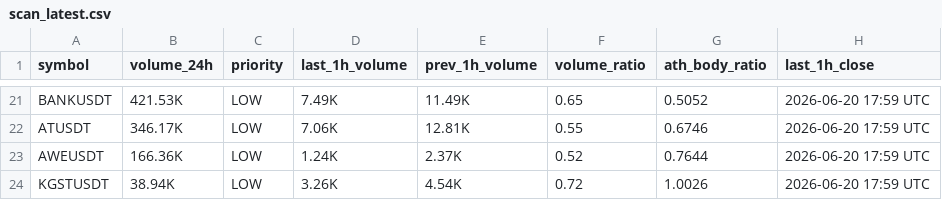
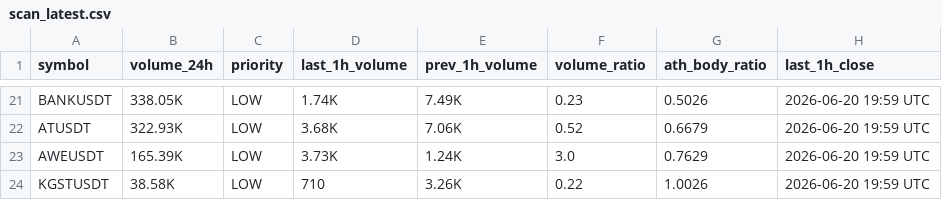
Before and after one commit to berkantbozdag/crypto-signal-bot, a CSV file: results/scan_latest.csv, drawn as a sheet; only a part is shown, gaps mark what is left out; the diff covers the shown part only; the diff names each change by its address in the sheet, - before the commit and + after, or states it on an @@ line.

```diff
--- a/results/scan_latest.csv
+++ b/results/scan_latest.csv
-B21 (volume_24h): 421.53K
+B21 (volume_24h): 338.05K
-D21 (last_1h_volume): 7.49K
+D21 (last_1h_volume): 1.74K
-E21 (prev_1h_volume): 11.49K
+E21 (prev_1h_volume): 7.49K
-F21 (volume_ratio): 0.65
+F21 (volume_ratio): 0.23
-G21 (ath_body_ratio): 0.5052
+G21 (ath_body_ratio): 0.5026
-H21:H24 (last_1h_close): 2026-06-20 17:59 UTC
+H21:H24 (last_1h_close): 2026-06-20 19:59 UTC
-B22 (volume_24h): 346.17K
+B22 (volume_24h): 322.93K
-D22 (last_1h_volume): 7.06K
+D22 (last_1h_volume): 3.68K
-E22 (prev_1h_volume): 12.81K
+E22 (prev_1h_volume): 7.06K
-F22 (volume_ratio): 0.55
+F22 (volume_ratio): 0.52
-G22 (ath_body_ratio): 0.6746
+G22 (ath_body_ratio): 0.6679
-B23 (volume_24h): 166.36K
+B23 (volume_24h): 165.39K
-D23 (last_1h_volume): 1.24K
+D23 (last_1h_volume): 3.73K
-E23 (prev_1h_volume): 2.37K
+E23 (prev_1h_volume): 1.24K
-F23 (volume_ratio): 0.52
+F23 (volume_ratio): 3.0
-G23 (ath_body_ratio): 0.7644
+G23 (ath_body_ratio): 0.7629
-B24 (volume_24h): 38.94K
+B24 (volume_24h): 38.58K
-D24 (last_1h_volume): 3.26K
+D24 (last_1h_volume): 710
-E24 (prev_1h_volume): 4.54K
+E24 (prev_1h_volume): 3.26K
-F24 (volume_ratio): 0.72
+F24 (volume_ratio): 0.22
```
Also changed, not shown: 3 added rows, 3 removed rows and 93 edited cells elsewhere in this file, state/last_hour_snapshot.csv, 3 other files.
